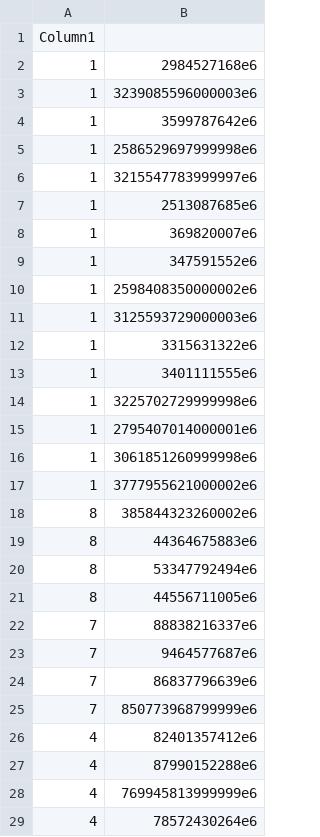
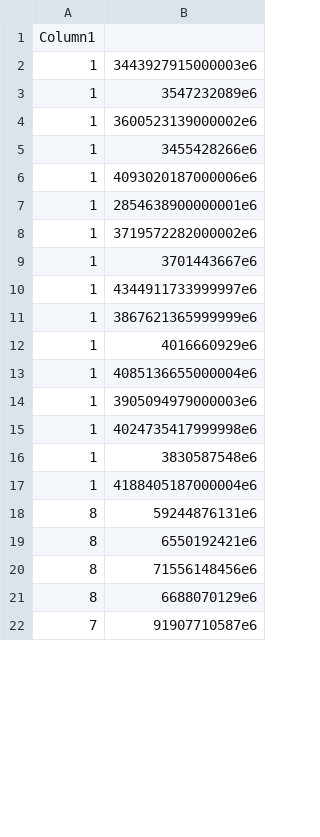
Before and after one commit to knolukas/metaheuristic_vns, a CSV file: results/4OpenFac_50.csv, drawn as a sheet; only a part is shown; the diff covers the shown part only.

```diff
--- a/results/4OpenFac_50.csv
+++ b/results/4OpenFac_50.csv
@@ -1,29 +1,22 @@
 Column1
-1,2984527168e6
-1,3239085596000003e6
-1,3599787642e6
-1,2586529697999998e6
-1,3215547783999997e6
-1,2513087685e6
-1,369820007e6
-1,347591552e6
-1,2598408350000002e6
-1,3125593729000003e6
-1,3315631322e6
-1,3401111555e6
-1,3225702729999998e6
-1,2795407014000001e6
-1,3061851260999998e6
-1,3777955621000002e6
-8,385844323260002e6
-8,44364675883e6
-8,53347792494e6
-8,44556711005e6
-7,88838216337e6
-7,9464577687e6
-7,86837796639e6
-7,850773968799999e6
-4,82401357412e6
-4,87990152288e6
-4,769945813999999e6
-4,78572430264e6
+1,3443927915000003e6
+1,3547232089e6
+1,3600523139000002e6
+1,3455428266e6
+1,4093020187000006e6
+1,2854638900000001e6
+1,3719572282000002e6
+1,3701443667e6
+1,4344911733999997e6
+1,3867621365999999e6
+1,4016660929e6
+1,4085136655000004e6
+1,3905094979000003e6
+1,4024735417999998e6
+1,3830587548e6
+1,4188405187000004e6
+8,59244876131e6
+8,6550192421e6
+8,71556148456e6
+8,6688070129e6
+7,91907710587e6
```
Also changed, not shown: 19 added rows and 12 removed rows elsewhere in this file, results/4OpenFac_10.csv, results/4OpenFac_100.csv, 2 other files.
